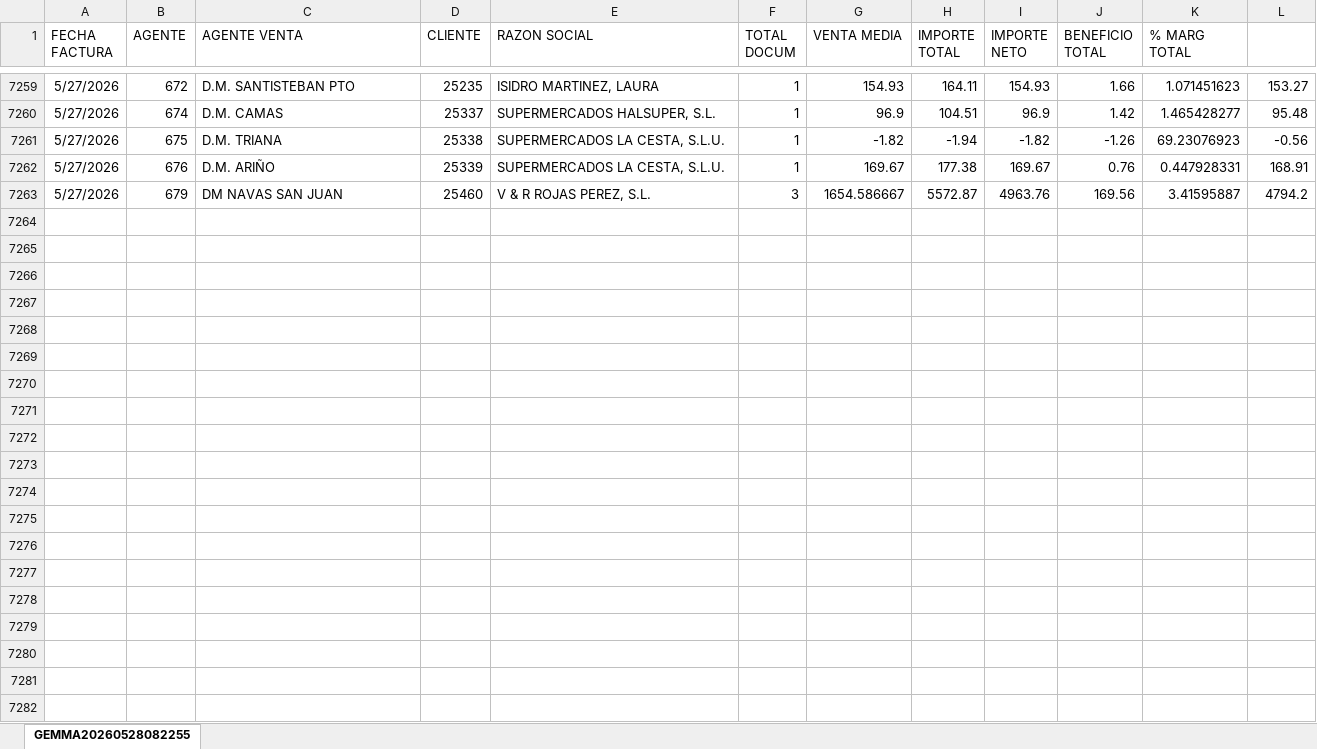
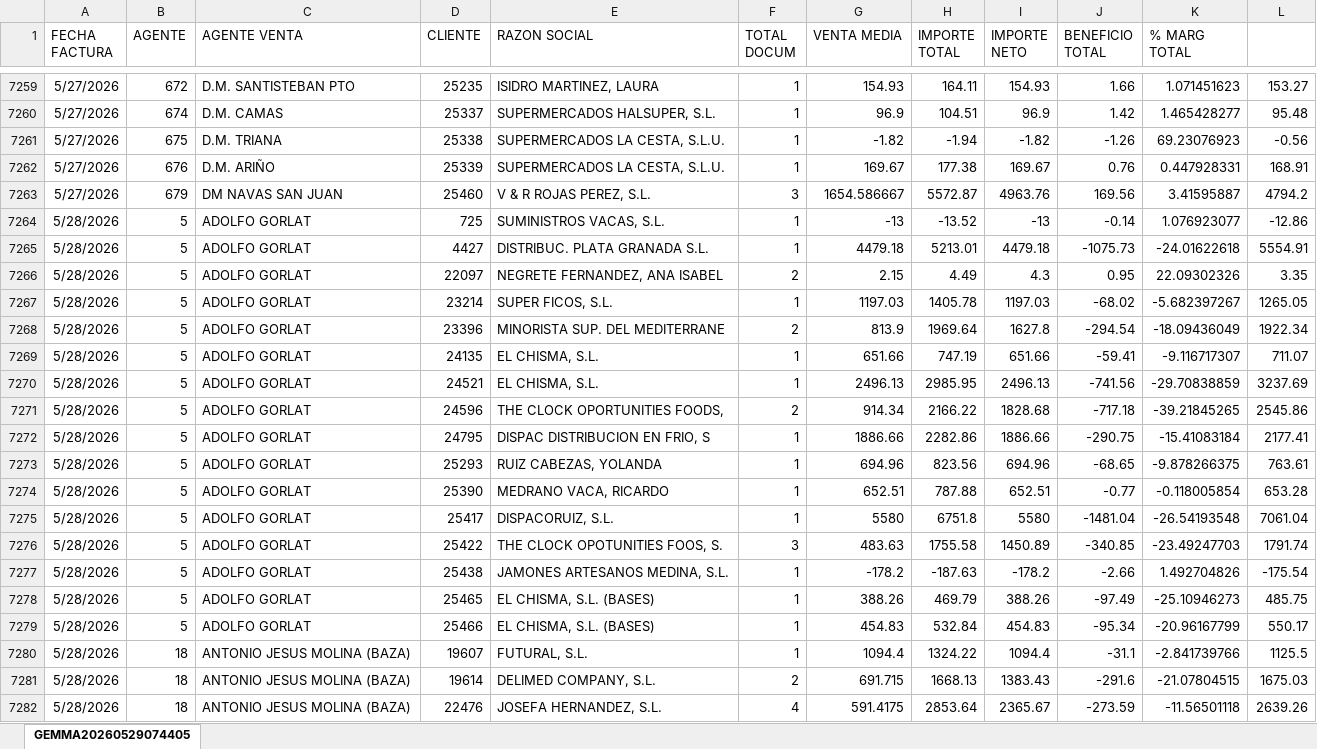
Before and after one commit to chespedeh/dashboard-canal-di, an Excel workbook: Datos/VENTAS_2026.xlsx, sheet GEMMA20260529074405, drawn as a sheet; only a part is shown, gaps mark what is left out; values as stored, in another font and other column widths than the file's, no borders; the diff covers the shown part only; the diff names each change by its address in the sheet, - before the commit and + after, or states it on an @@ line.

Commit message:
Update VENTAS_2026.xlsx

```diff
--- a/Datos/VENTAS_2026.xlsx (sheet GEMMA20260529074405)
+++ b/Datos/VENTAS_2026.xlsx (sheet GEMMA20260529074405)
-sheet tab: GEMMA20260528082255
+sheet tab: GEMMA20260529074405
+row 7264: 5/28/2026 | 5 | ADOLFO GORLAT | 725 | SUMINISTROS VACAS, S.L. | 1 | -13 | -13.52 | -13 | -0.14 | 1.076923077 | -12.86
+row 7265: 5/28/2026 | 5 | ADOLFO GORLAT | 4427 | DISTRIBUC. PLATA GRANADA S.L. | 1 | 4479.18 | 5213.01 | 4479.18 | -1075.73 | -24.01622618 | 5554.91
+row 7266: 5/28/2026 | 5 | ADOLFO GORLAT | 22097 | NEGRETE FERNANDEZ, ANA ISABEL | 2 | 2.15 | 4.49 | 4.3 | 0.95 | 22.09302326 | 3.35
+row 7267: 5/28/2026 | 5 | ADOLFO GORLAT | 23214 | SUPER FICOS, S.L. | 1 | 1197.03 | 1405.78 | 1197.03 | -68.02 | -5.682397267 | 1265.05
+row 7268: 5/28/2026 | 5 | ADOLFO GORLAT | 23396 | MINORISTA SUP. DEL MEDITERRANE | 2 | 813.9 | 1969.64 | 1627.8 | -294.54 | -18.09436049 | 1922.34
+row 7269: 5/28/2026 | 5 | ADOLFO GORLAT | 24135 | EL CHISMA, S.L. | 1 | 651.66 | 747.19 | 651.66 | -59.41 | -9.116717307 | 711.07
+row 7270: 5/28/2026 | 5 | ADOLFO GORLAT | 24521 | EL CHISMA, S.L. | 1 | 2496.13 | 2985.95 | 2496.13 | -741.56 | -29.70838859 | 3237.69
+row 7271: 5/28/2026 | 5 | ADOLFO GORLAT | 24596 | THE CLOCK OPORTUNITIES FOODS, | 2 | 914.34 | 2166.22 | 1828.68 | -717.18 | -39.21845265 | 2545.86
+row 7272: 5/28/2026 | 5 | ADOLFO GORLAT | 24795 | DISPAC DISTRIBUCION EN FRIO, S | 1 | 1886.66 | 2282.86 | 1886.66 | -290.75 | -15.41083184 | 2177.41
+row 7273: 5/28/2026 | 5 | ADOLFO GORLAT | 25293 | RUIZ CABEZAS, YOLANDA | 1 | 694.96 | 823.56 | 694.96 | -68.65 | -9.878266375 | 763.61
+row 7274: 5/28/2026 | 5 | ADOLFO GORLAT | 25390 | MEDRANO VACA, RICARDO | 1 | 652.51 | 787.88 | 652.51 | -0.77 | -0.118005854 | 653.28
+row 7275: 5/28/2026 | 5 | ADOLFO GORLAT | 25417 | DISPACORUIZ, S.L. | 1 | 5580 | 6751.8 | 5580 | -1481.04 | -26.54193548 | 7061.04
+row 7276: 5/28/2026 | 5 | ADOLFO GORLAT | 25422 | THE CLOCK OPOTUNITIES FOOS, S. | 3 | 483.63 | 1755.58 | 1450.89 | -340.85 | -23.49247703 | 1791.74
+row 7277: 5/28/2026 | 5 | ADOLFO GORLAT | 25438 | JAMONES ARTESANOS MEDINA, S.L. | 1 | -178.2 | -187.63 | -178.2 | -2.66 | 1.492704826 | -175.54
+row 7278: 5/28/2026 | 5 | ADOLFO GORLAT | 25465 | EL CHISMA, S.L. (BASES) | 1 | 388.26 | 469.79 | 388.26 | -97.49 | -25.10946273 | 485.75
+row 7279: 5/28/2026 | 5 | ADOLFO GORLAT | 25466 | EL CHISMA, S.L. (BASES) | 1 | 454.83 | 532.84 | 454.83 | -95.34 | -20.96167799 | 550.17
+row 7280: 5/28/2026 | 18 | ANTONIO JESUS MOLINA (BAZA) | 19607 | FUTURAL, S.L. | 1 | 1094.4 | 1324.22 | 1094.4 | -31.1 | -2.841739766 | 1125.5
+row 7281: 5/28/2026 | 18 | ANTONIO JESUS MOLINA (BAZA) | 19614 | DELIMED COMPANY, S.L. | 2 | 691.715 | 1668.13 | 1383.43 | -291.6 | -21.07804515 | 1675.03
+row 7282: 5/28/2026 | 18 | ANTONIO JESUS MOLINA (BAZA) | 22476 | JOSEFA HERNANDEZ, S.L. | 4 | 591.4175 | 2853.64 | 2365.67 | -273.59 | -11.56501118 | 2639.26
```
Also changed, not shown: 67 added rows elsewhere in this sheet.
